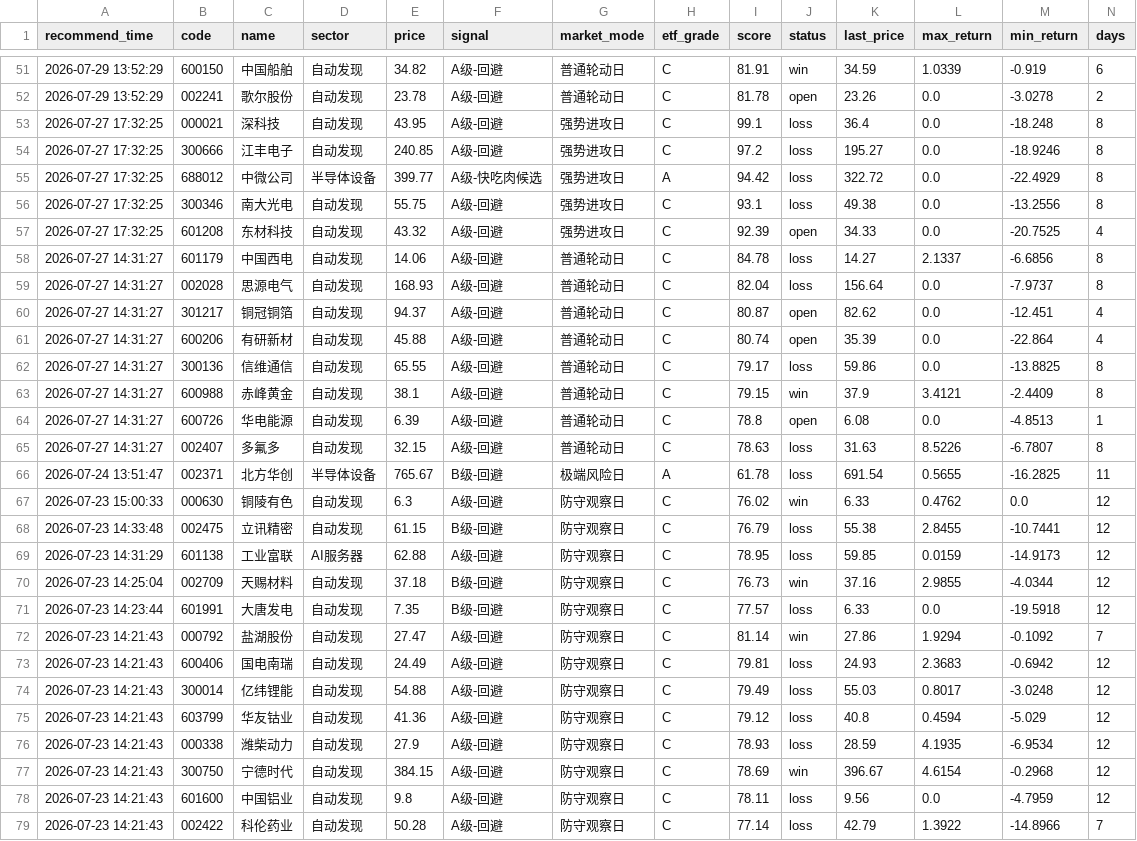
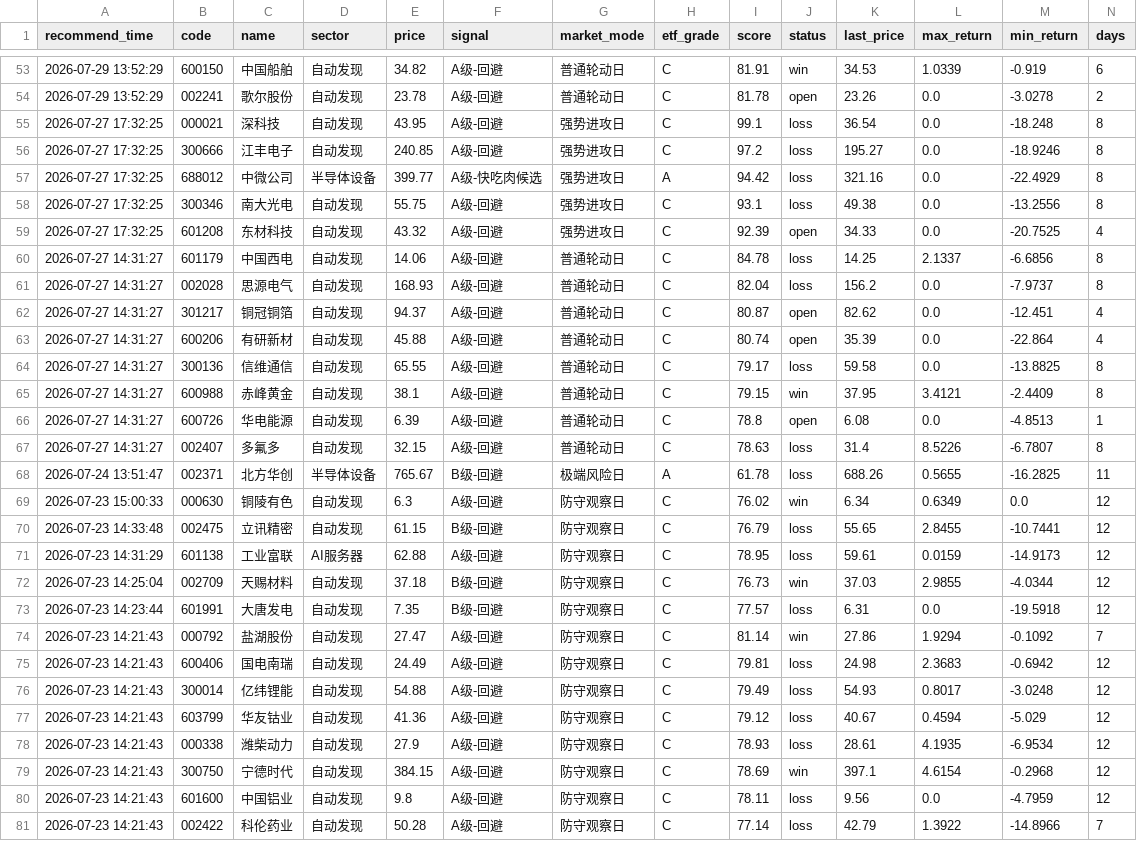
Before and after one commit to chenrj985-ai/decision, a CSV file: data/recommendation_history.csv, drawn as a sheet; only a part is shown, gaps mark what is left out; the diff covers the shown part only.

```diff
--- a/data/recommendation_history.csv
+++ b/data/recommendation_history.csv
@@ -51,28 +53,28 @@
-2026-07-29 13:52:29,600150,中国船舶,自动发现,34.82,A级-回避,普通轮动日,C,81.91,win,34.59,1.0339,-0.919,6
+2026-07-29 13:52:29,600150,中国船舶,自动发现,34.82,A级-回避,普通轮动日,C,81.91,win,34.53,1.0339,-0.919,6
 2026-07-29 13:52:29,002241,歌尔股份,自动发现,23.78,A级-回避,普通轮动日,C,81.78,open,23.26,0.0,-3.0278,2
-2026-07-27 17:32:25,000021,深科技,自动发现,43.95,A级-回避,强势进攻日,C,99.1,loss,36.4,0.0,-18.248,8
+2026-07-27 17:32:25,000021,深科技,自动发现,43.95,A级-回避,强势进攻日,C,99.1,loss,36.54,0.0,-18.248,8
 2026-07-27 17:32:25,300666,江丰电子,自动发现,240.85,A级-回避,强势进攻日,C,97.2,loss,195.27,0.0,-18.9246,8
-2026-07-27 17:32:25,688012,中微公司,半导体设备,399.77,A级-快吃肉候选,强势进攻日,A,94.42,loss,322.72,0.0,-22.4929,8
+2026-07-27 17:32:25,688012,中微公司,半导体设备,399.77,A级-快吃肉候选,强势进攻日,A,94.42,loss,321.16,0.0,-22.4929,8
 2026-07-27 17:32:25,300346,南大光电,自动发现,55.75,A级-回避,强势进攻日,C,93.1,loss,49.38,0.0,-13.2556,8
 2026-07-27 17:32:25,601208,东材科技,自动发现,43.32,A级-回避,强势进攻日,C,92.39,open,34.33,0.0,-20.7525,4
-2026-07-27 14:31:27,601179,中国西电,自动发现,14.06,A级-回避,普通轮动日,C,84.78,loss,14.27,2.1337,-6.6856,8
-2026-07-27 14:31:27,002028,思源电气,自动发现,168.93,A级-回避,普通轮动日,C,82.04,loss,156.64,0.0,-7.9737,8
+2026-07-27 14:31:27,601179,中国西电,自动发现,14.06,A级-回避,普通轮动日,C,84.78,loss,14.25,2.1337,-6.6856,8
+2026-07-27 14:31:27,002028,思源电气,自动发现,168.93,A级-回避,普通轮动日,C,82.04,loss,156.2,0.0,-7.9737,8
 2026-07-27 14:31:27,301217,铜冠铜箔,自动发现,94.37,A级-回避,普通轮动日,C,80.87,open,82.62,0.0,-12.451,4
 2026-07-27 14:31:27,600206,有研新材,自动发现,45.88,A级-回避,普通轮动日,C,80.74,open,35.39,0.0,-22.864,4
-2026-07-27 14:31:27,300136,信维通信,自动发现,65.55,A级-回避,普通轮动日,C,79.17,loss,59.86,0.0,-13.8825,8
-2026-07-27 14:31:27,600988,赤峰黄金,自动发现,38.1,A级-回避,普通轮动日,C,79.15,win,37.9,3.4121,-2.4409,8
+2026-07-27 14:31:27,300136,信维通信,自动发现,65.55,A级-回避,普通轮动日,C,79.17,loss,59.58,0.0,-13.8825,8
+2026-07-27 14:31:27,600988,赤峰黄金,自动发现,38.1,A级-回避,普通轮动日,C,79.15,win,37.95,3.4121,-2.4409,8
 2026-07-27 14:31:27,600726,华电能源,自动发现,6.39,A级-回避,普通轮动日,C,78.8,open,6.08,0.0,-4.8513,1
-2026-07-27 14:31:27,002407,多氟多,自动发现,32.15,A级-回避,普通轮动日,C,78.63,loss,31.63,8.5226,-6.7807,8
-2026-07-24 13:51:47,002371,北方华创,半导体设备,765.67,B级-回避,极端风险日,A,61.78,loss,691.54,0.5655,-16.2825,11
-2026-07-23 15:00:33,000630,铜陵有色,自动发现,6.3,A级-回避,防守观察日,C,76.02,win,6.33,0.4762,0.0,12
-2026-07-23 14:33:48,002475,立讯精密,自动发现,61.15,B级-回避,防守观察日,C,76.79,loss,55.38,2.8455,-10.7441,12
-2026-07-23 14:31:29,601138,工业富联,AI服务器,62.88,A级-回避,防守观察日,C,78.95,loss,59.85,0.0159,-14.9173,12
-2026-07-23 14:25:04,002709,天赐材料,自动发现,37.18,B级-回避,防守观察日,C,76.73,win,37.16,2.9855,-4.0344,12
-2026-07-23 14:23:44,601991,大唐发电,自动发现,7.35,B级-回避,防守观察日,C,77.57,loss,6.33,0.0,-19.5918,12
+2026-07-27 14:31:27,002407,多氟多,自动发现,32.15,A级-回避,普通轮动日,C,78.63,loss,31.4,8.5226,-6.7807,8
+2026-07-24 13:51:47,002371,北方华创,半导体设备,765.67,B级-回避,极端风险日,A,61.78,loss,688.26,0.5655,-16.2825,11
+2026-07-23 15:00:33,000630,铜陵有色,自动发现,6.3,A级-回避,防守观察日,C,76.02,win,6.34,0.6349,0.0,12
+2026-07-23 14:33:48,002475,立讯精密,自动发现,61.15,B级-回避,防守观察日,C,76.79,loss,55.65,2.8455,-10.7441,12
+2026-07-23 14:31:29,601138,工业富联,AI服务器,62.88,A级-回避,防守观察日,C,78.95,loss,59.61,0.0159,-14.9173,12
+2026-07-23 14:25:04,002709,天赐材料,自动发现,37.18,B级-回避,防守观察日,C,76.73,win,37.03,2.9855,-4.0344,12
+2026-07-23 14:23:44,601991,大唐发电,自动发现,7.35,B级-回避,防守观察日,C,77.57,loss,6.31,0.0,-19.5918,12
 2026-07-23 14:21:43,000792,盐湖股份,自动发现,27.47,A级-回避,防守观察日,C,81.14,win,27.86,1.9294,-0.1092,7
-2026-07-23 14:21:43,600406,国电南瑞,自动发现,24.49,A级-回避,防守观察日,C,79.81,loss,24.93,2.3683,-0.6942,12
-2026-07-23 14:21:43,300014,亿纬锂能,自动发现,54.88,A级-回避,防守观察日,C,79.49,loss,55.03,0.8017,-3.0248,12
-2026-07-23 14:21:43,603799,华友钴业,自动发现,41.36,A级-回避,防守观察日,C,79.12,loss,40.8,0.4594,-5.029,12
-2026-07-23 14:21:43,000338,潍柴动力,自动发现,27.9,A级-回避,防守观察日,C,78.93,loss,28.59,4.1935,-6.9534,12
-2026-07-23 14:21:43,300750,宁德时代,自动发现,384.15,A级-回避,防守观察日,C,78.69,win,396.67,4.6154,-0.2968,12
+2026-07-23 14:21:43,600406,国电南瑞,自动发现,24.49,A级-回避,防守观察日,C,79.81,loss,24.98,2.3683,-0.6942,12
+2026-07-23 14:21:43,300014,亿纬锂能,自动发现,54.88,A级-回避,防守观察日,C,79.49,loss,54.93,0.8017,-3.0248,12
+2026-07-23 14:21:43,603799,华友钴业,自动发现,41.36,A级-回避,防守观察日,C,79.12,loss,40.67,0.4594,-5.029,12
+2026-07-23 14:21:43,000338,潍柴动力,自动发现,27.9,A级-回避,防守观察日,C,78.93,loss,28.61,4.1935,-6.9534,12
+2026-07-23 14:21:43,300750,宁德时代,自动发现,384.15,A级-回避,防守观察日,C,78.69,win,397.1,4.6154,-0.2968,12
 2026-07-23 14:21:43,601600,中国铝业,自动发现,9.8,A级-回避,防守观察日,C,78.11,loss,9.56,0.0,-4.7959,12
```
Also changed, not shown: 2 added rows and 52 edited cells elsewhere in this file, data/auto_discovery_cache.csv, data/dynamic_pool.csv, 22 other files.
